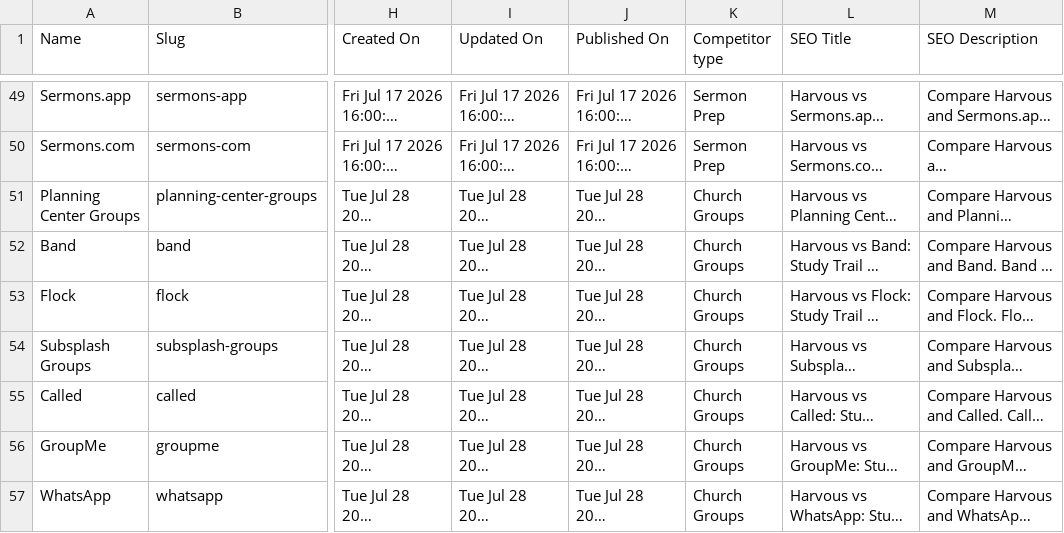
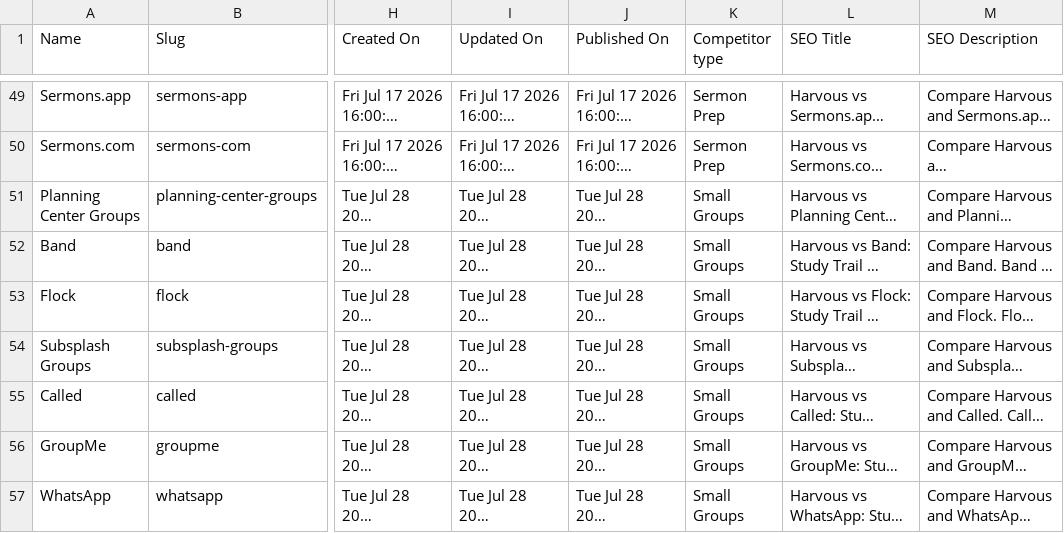
Before and after one commit to harvouscom/harvous.com, a CSV file: data/compare.csv, drawn as a sheet; only a part is shown, gaps mark what is left out; long unchanged cells end in …; the diff names each change by its address in the sheet, - before the commit and + after, or states it on an @@ line.

```diff
--- a/data/compare.csv
+++ b/data/compare.csv
-K51:K57 (Competitor type): Church Groups
+K51:K57 (Competitor type): Small Groups
```
Also changed, not shown: 2 other files.
